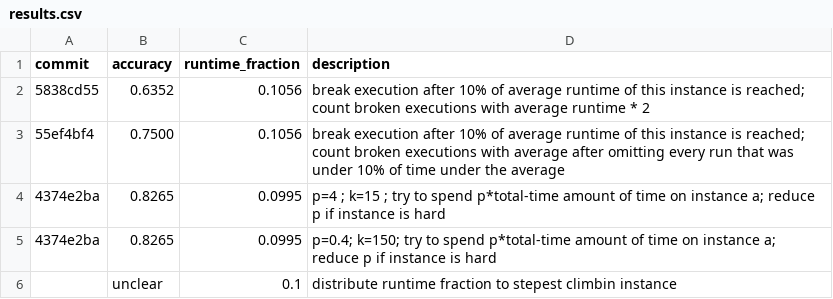
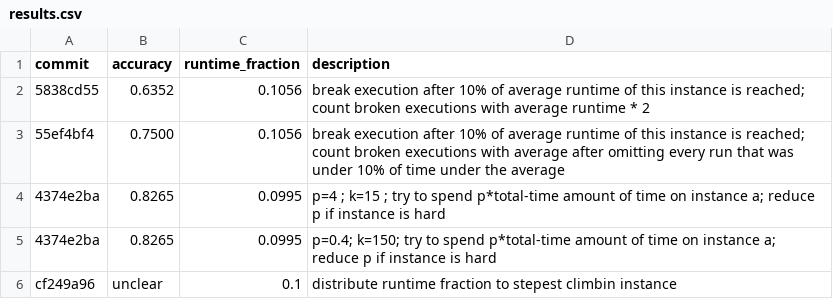
Before and after one commit to Jonas-Maihoefer/unknown-solver-rank-predictor, a CSV file: results.csv, drawn as a sheet.

```diff
--- a/results.csv
+++ b/results.csv
@@ -5,2 +5,2 @@ commit,accuracy,runtime_fraction,description
 4374e2ba,0.8265,0.0995,p=0.4; k=150; try to spend p*total-time amount of time on instance a; reduce p if instance is hard
-,unclear,0.1,distribute runtime fraction to stepest climbin instance
+cf249a96,unclear,0.1,distribute runtime fraction to stepest climbin instance
```
Also changed, not shown: 1 other file.
